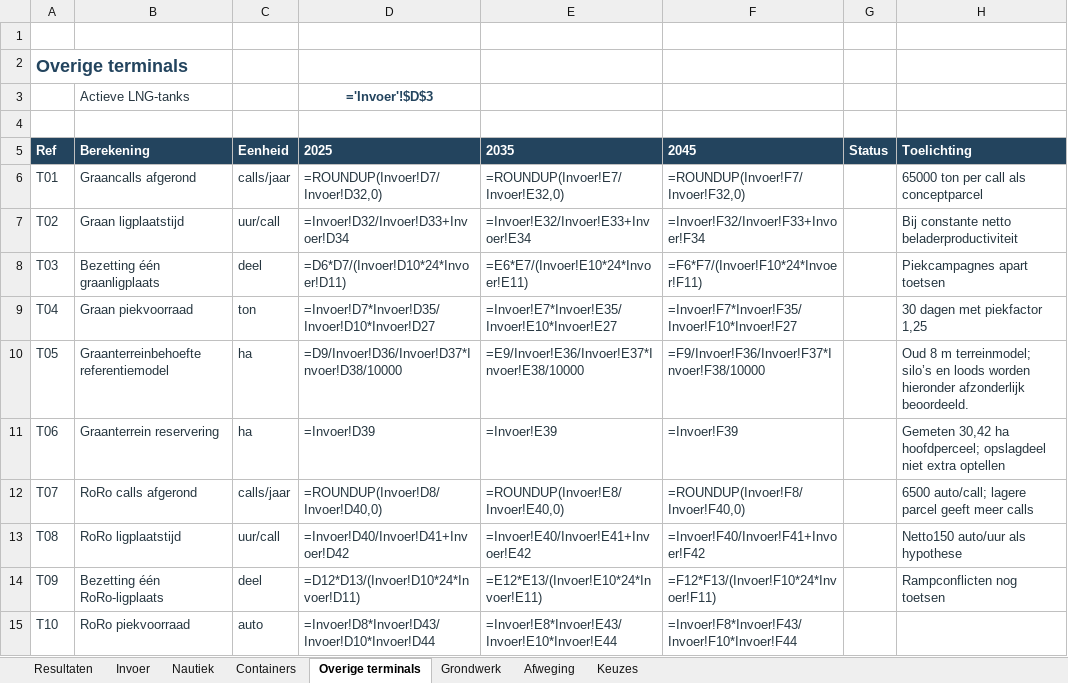
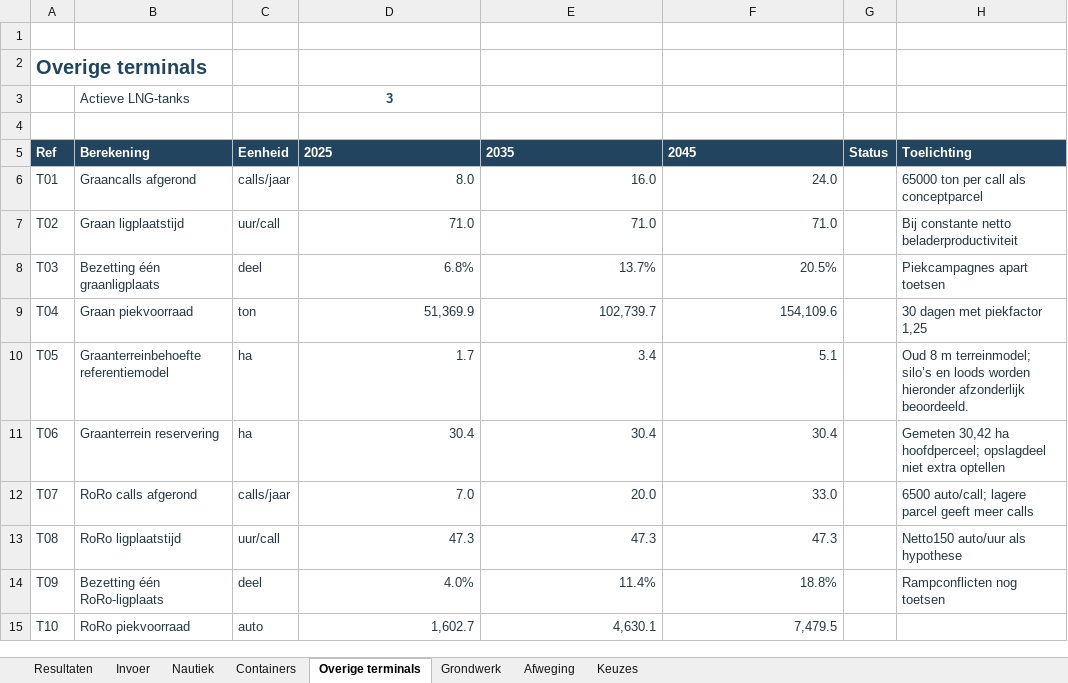
Before and after one commit to Rutmer2004/Leafletmap, an Excel workbook: Onderbouwing/Rekenboek_herontwerp_v3.1.xlsx, sheet Overige terminals, drawn as a sheet; only a part is shown; values as stored, in another font and other column widths than the file's, no borders; formulas without a stored value are shown as written; conditional formats not drawn; the diff covers the shown part only; the diff names each change by its address in the sheet, - before the commit and + after, or states it on an @@ line.

```diff
--- a/Onderbouwing/Rekenboek_herontwerp_v3.1.xlsx (sheet Overige terminals)
+++ b/Onderbouwing/Rekenboek_herontwerp_v3.1.xlsx (sheet Overige terminals)
@@ A2 text size: larger @@
-D3: ='Invoer'!$D$3
+D3: 3
-D6: =ROUNDUP(Invoer!D7/Invoer!D32,0)
+D6: 8.0
-E6: =ROUNDUP(Invoer!E7/Invoer!E32,0)
+E6: 16.0
-F6: =ROUNDUP(Invoer!F7/Invoer!F32,0)
+F6: 24.0
-D7: =Invoer!D32/Invoer!D33+Invoer!D34
+D7: 71.0
-E7: =Invoer!E32/Invoer!E33+Invoer!E34
+E7: 71.0
-F7: =Invoer!F32/Invoer!F33+Invoer!F34
+F7: 71.0
-D8: =D6*D7/(Invoer!D10*24*Invoer!D11)
+D8: 6.8%
-E8: =E6*E7/(Invoer!E10*24*Invoer!E11)
+E8: 13.7%
-F8: =F6*F7/(Invoer!F10*24*Invoer!F11)
+F8: 20.5%
-D9: =Invoer!D7*Invoer!D35/Invoer!D10*Invoer!D27
+D9: 51,369.9
-E9: =Invoer!E7*Invoer!E35/Invoer!E10*Invoer!E27
+E9: 102,739.7
-F9: =Invoer!F7*Invoer!F35/Invoer!F10*Invoer!F27
+F9: 154,109.6
-D10: =D9/Invoer!D36/Invoer!D37*Invoer!D38/10000
+D10: 1.7
-E10: =E9/Invoer!E36/Invoer!E37*Invoer!E38/10000
+E10: 3.4
-F10: =F9/Invoer!F36/Invoer!F37*Invoer!F38/10000
+F10: 5.1
-D11: =Invoer!D39
+D11: 30.4
-E11: =Invoer!E39
+E11: 30.4
-F11: =Invoer!F39
+F11: 30.4
-D12: =ROUNDUP(Invoer!D8/Invoer!D40,0)
+D12: 7.0
-E12: =ROUNDUP(Invoer!E8/Invoer!E40,0)
+E12: 20.0
-F12: =ROUNDUP(Invoer!F8/Invoer!F40,0)
+F12: 33.0
-D13: =Invoer!D40/Invoer!D41+Invoer!D42
+D13: 47.3
-E13: =Invoer!E40/Invoer!E41+Invoer!E42
+E13: 47.3
-F13: =Invoer!F40/Invoer!F41+Invoer!F42
+F13: 47.3
-D14: =D12*D13/(Invoer!D10*24*Invoer!D11)
+D14: 4.0%
-E14: =E12*E13/(Invoer!E10*24*Invoer!E11)
+E14: 11.4%
-F14: =F12*F13/(Invoer!F10*24*Invoer!F11)
+F14: 18.8%
-D15: =Invoer!D8*Invoer!D43/Invoer!D10*Invoer!D44
+D15: 1,602.7
-E15: =Invoer!E8*Invoer!E43/Invoer!E10*Invoer!E44
+E15: 4,630.1
-F15: =Invoer!F8*Invoer!F43/Invoer!F10*Invoer!F44
+F15: 7,479.5
```
Also changed, not shown: 3 added rows, 3 removed rows and 156 edited cells elsewhere in this sheet, sheet Invoer, sheet Containers, sheet Resultaten, sheet Nautiek, sheet Grondwerk, sheet Afweging, 1 more sheet.
